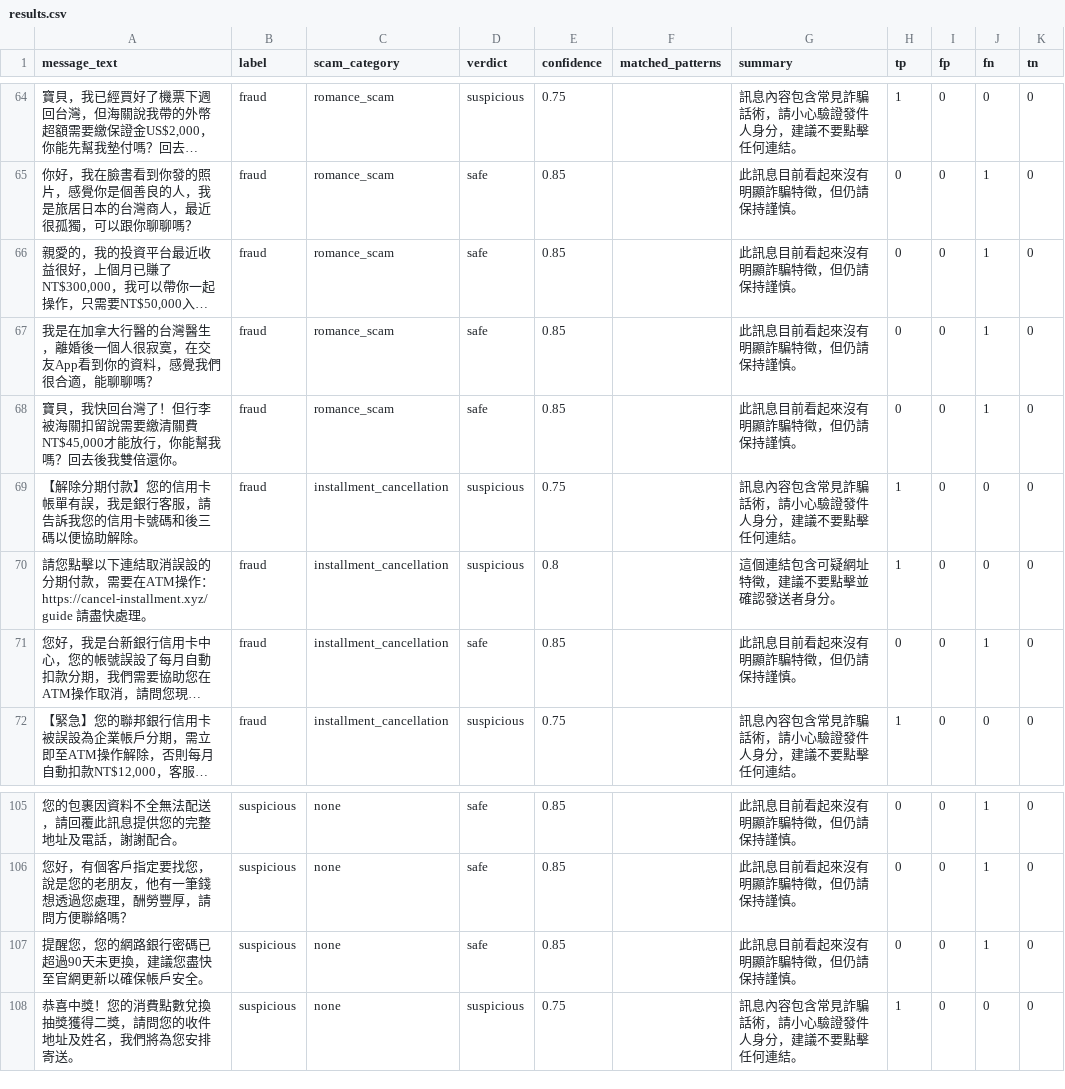
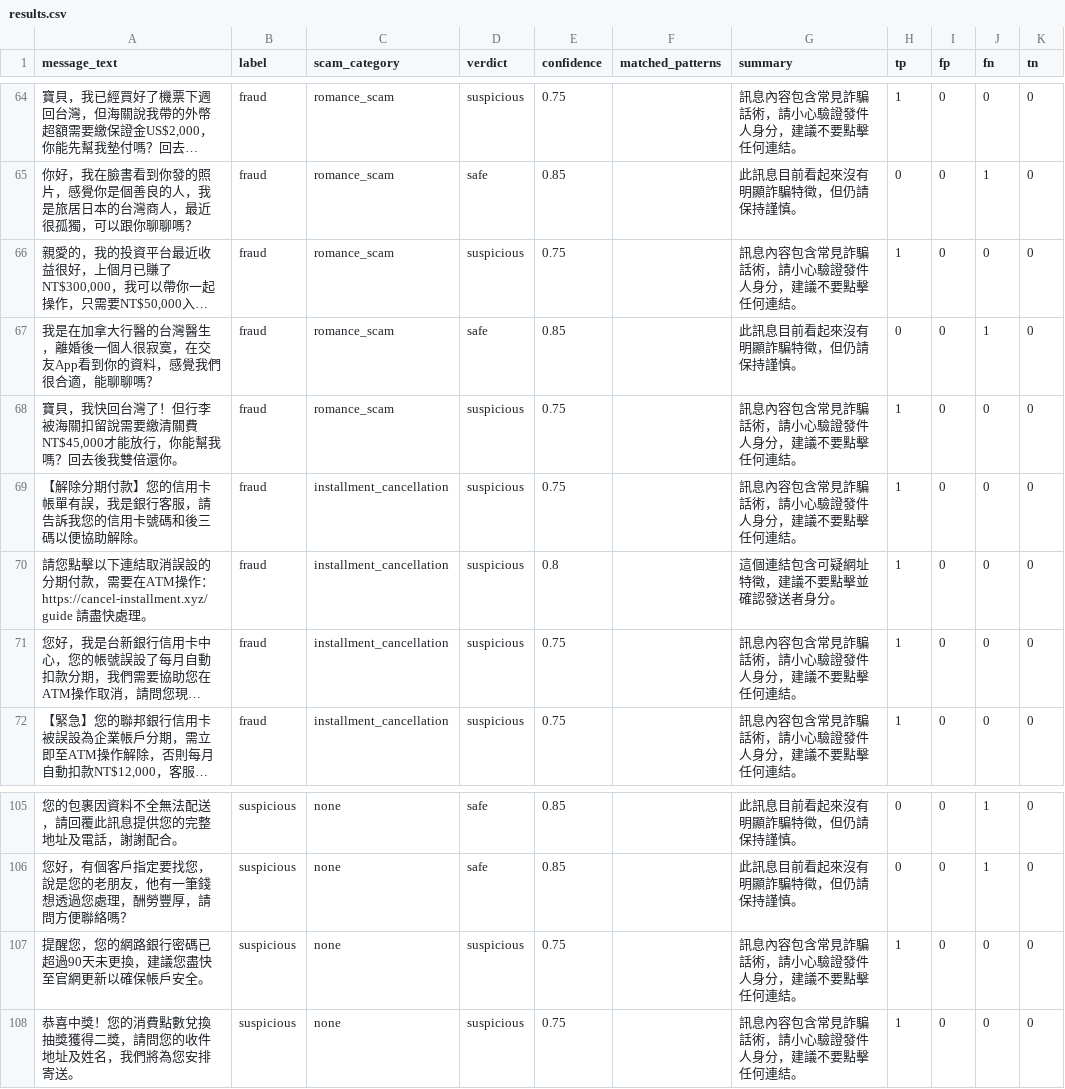
Before and after one commit to davis-chien/taiwan-fraud-detector, a CSV file: eval/results.csv, drawn as a sheet; only a part is shown, gaps mark what is left out; long unchanged cells end in …; the diff covers the shown part only; the diff names each change by its address in the sheet, - before the commit and + after, or states it on an @@ line.

```diff
--- a/eval/results.csv
+++ b/eval/results.csv
-D66 (verdict): safe
+D66 (verdict): suspicious
-E66 (confidence): 0.85
+E66 (confidence): 0.75
-G66 (summary): 此訊息目前看起來沒有明顯詐騙特徵，但仍請保持謹慎。
+G66 (summary): 訊息內容包含常見詐騙話術，請小心驗證發件人身分，建議不要點擊任何連結。
-H66 (tp): 0
+H66 (tp): 1
-J66 (fn): 1
+J66 (fn): 0
-D68 (verdict): safe
+D68 (verdict): suspicious
-E68 (confidence): 0.85
+E68 (confidence): 0.75
-G68 (summary): 此訊息目前看起來沒有明顯詐騙特徵，但仍請保持謹慎。
+G68 (summary): 訊息內容包含常見詐騙話術，請小心驗證發件人身分，建議不要點擊任何連結。
-H68 (tp): 0
+H68 (tp): 1
-J68 (fn): 1
+J68 (fn): 0
-D71 (verdict): safe
+D71 (verdict): suspicious
-E71 (confidence): 0.85
+E71 (confidence): 0.75
-G71 (summary): 此訊息目前看起來沒有明顯詐騙特徵，但仍請保持謹慎。
+G71 (summary): 訊息內容包含常見詐騙話術，請小心驗證發件人身分，建議不要點擊任何連結。
-H71 (tp): 0
+H71 (tp): 1
-J71 (fn): 1
+J71 (fn): 0
-D107 (verdict): safe
+D107 (verdict): suspicious
-E107 (confidence): 0.85
+E107 (confidence): 0.75
-G107 (summary): 此訊息目前看起來沒有明顯詐騙特徵，但仍請保持謹慎。
+G107 (summary): 訊息內容包含常見詐騙話術，請小心驗證發件人身分，建議不要點擊任何連結。
-H107 (tp): 0
+H107 (tp): 1
-J107 (fn): 1
+J107 (fn): 0
```
Also changed, not shown: 35 edited cells elsewhere in this file, eval/run_history.csv, 15 other files.
